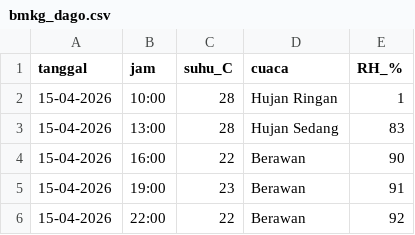
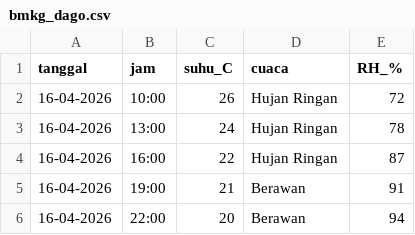
Before and after one commit to aliviofeyrizkia/Automatisasi-Anemos, a CSV file: bmkg_dago.csv, drawn as a sheet.

```diff
--- a/bmkg_dago.csv
+++ b/bmkg_dago.csv
@@ -1,6 +1,6 @@
 tanggal,jam,suhu_C,cuaca,RH_%
-15-04-2026,10:00,28,Hujan Ringan,1
-15-04-2026,13:00,28,Hujan Sedang,83
-15-04-2026,16:00,22,Berawan,90
-15-04-2026,19:00,23,Berawan,91
-15-04-2026,22:00,22,Berawan,92
+16-04-2026,10:00,26,Hujan Ringan,72
+16-04-2026,13:00,24,Hujan Ringan,78
+16-04-2026,16:00,22,Hujan Ringan,87
+16-04-2026,19:00,21,Berawan,91
+16-04-2026,22:00,20,Berawan,94
```
Also changed, not shown: canva_dago.csv, canva_nangor.csv, 9 other files.
